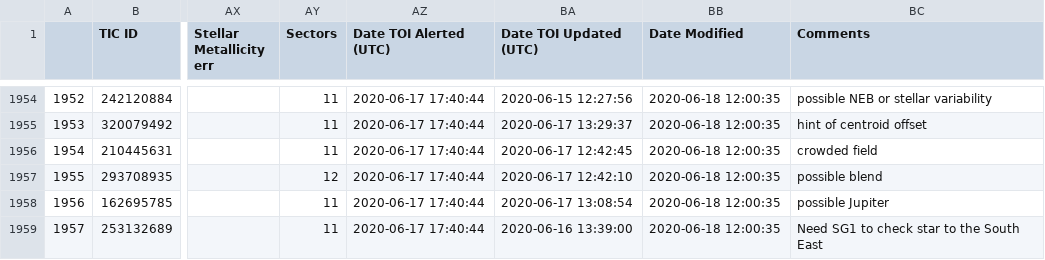
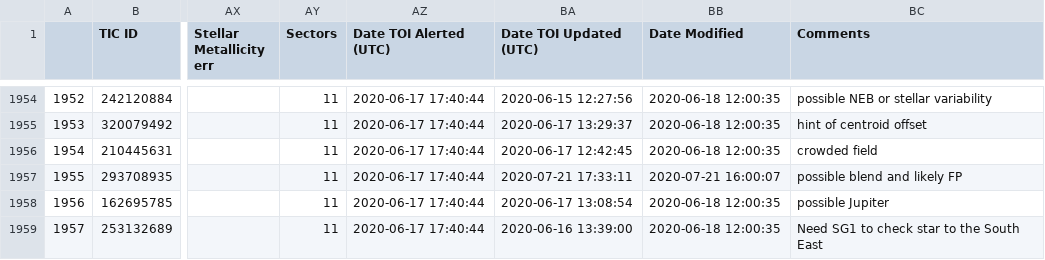
Before and after one commit to elisaquintana/exoplots, a CSV file: data/tess-candidates.csv, drawn as a sheet; only a part is shown, gaps mark what is left out; the diff names each change by its address in the sheet, - before the commit and + after, or states it on an @@ line.

```diff
--- a/data/tess-candidates.csv
+++ b/data/tess-candidates.csv
-AY1957 (Sectors): 12
+AY1957 (Sectors): 11
-BA1957 (Date TOI Updated (UTC)): 2020-06-17 12:42:10
+BA1957 (Date TOI Updated (UTC)): 2020-07-21 17:33:11
-BB1957 (Date Modified): 2020-06-18 12:00:35
+BB1957 (Date Modified): 2020-07-21 16:00:07
-BC1957 (Comments): possible blend
+BC1957 (Comments): possible blend and likely FP
```
Also changed, not shown: 23 other files.
